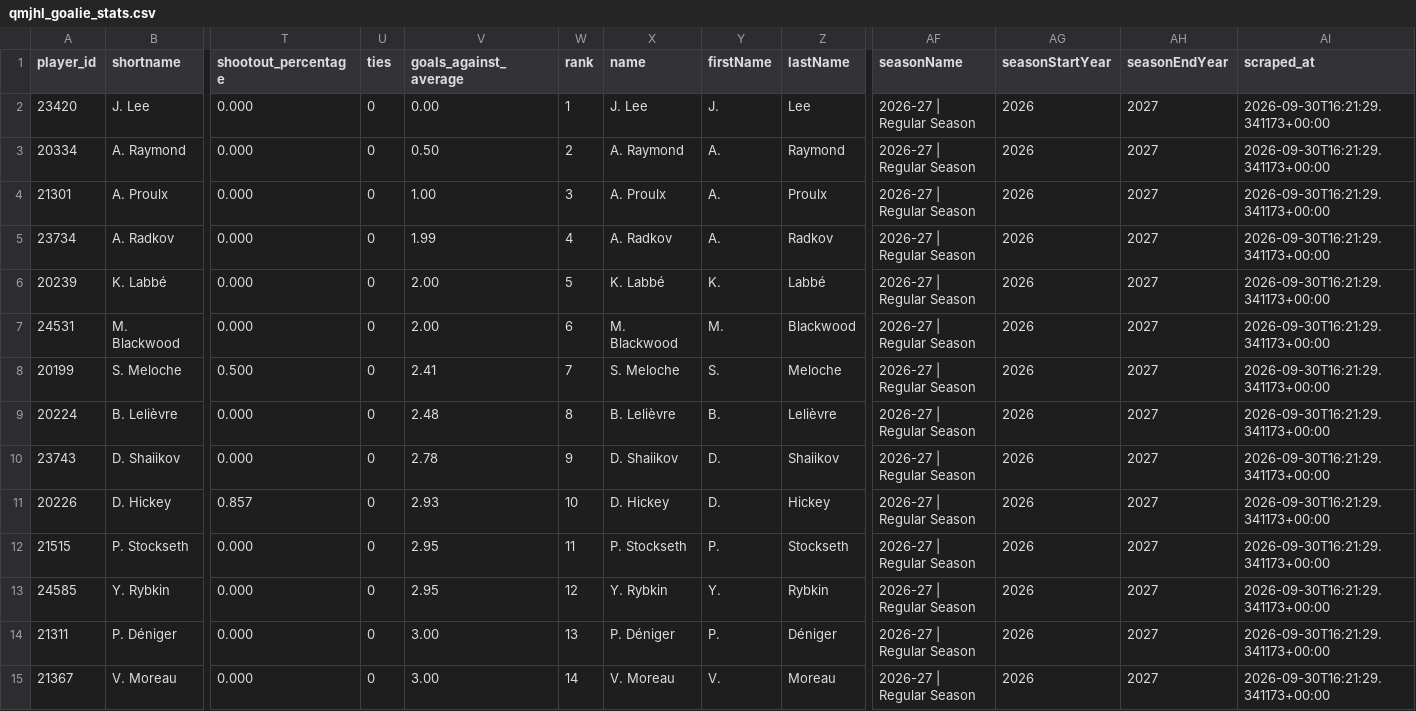
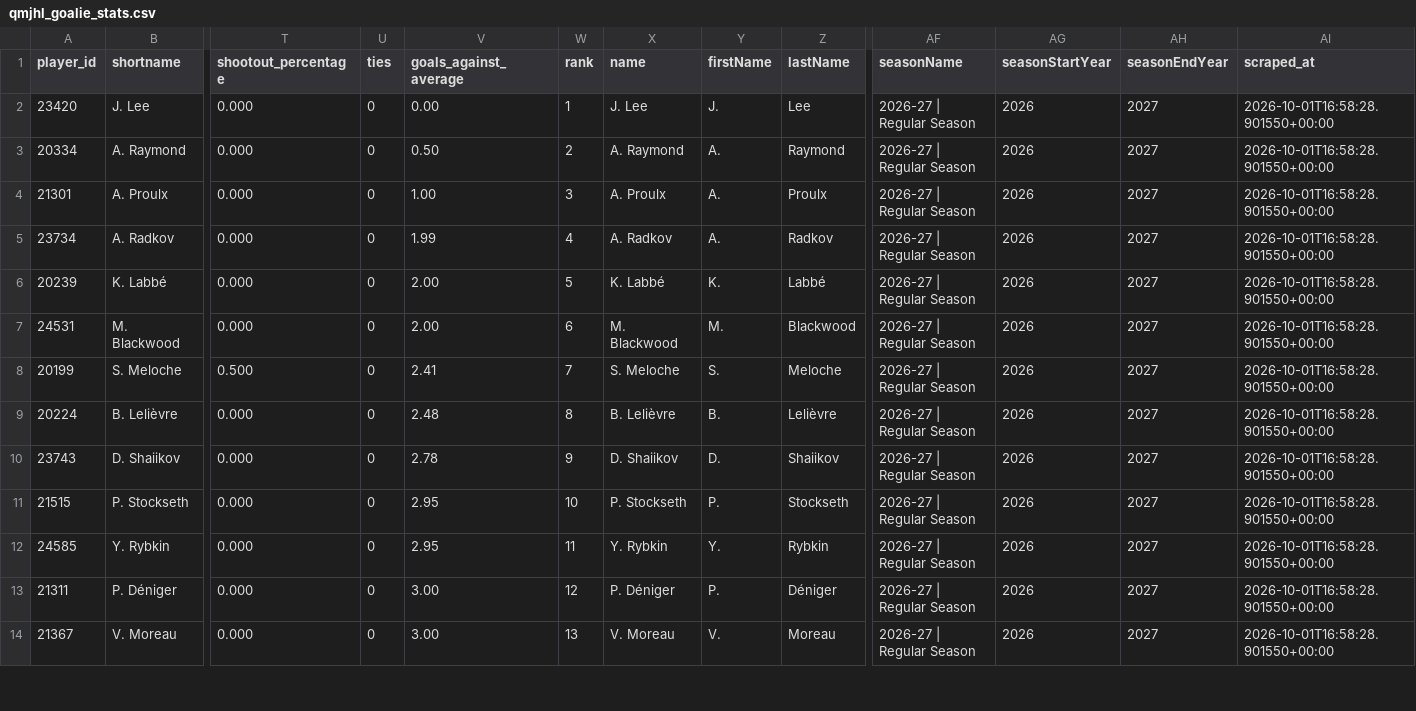
Before and after one commit to KyleMcC11/sticksup-hockey, a CSV file: public/data/qmjhl_goalie_stats.csv, drawn as a sheet; only a part is shown, gaps mark what is left out; removed rows and columns are numbered as before the commit, all else as after; rows hold the shown columns only; the diff covers the shown part only; the diff names each change by its address in the sheet, - before the commit and + after, or states it on an @@ line.

```diff
--- a/public/data/qmjhl_goalie_stats.csv
+++ b/public/data/qmjhl_goalie_stats.csv
-AI2:AI10 (scraped_at): 2026-09-30T16:21:29.341173+00:00
+AI2:AI10 (scraped_at): 2026-10-01T16:58:28.901550+00:00
-row 11: 20226 | D. Hickey | 0.857 | 0 | 2.93 | 10 | D. Hickey | D. | Hickey | 2026-27 | Regular Season | 2026 | 2027 | 2026-09-30T16:21:29.341173+00:00
-W11 (rank): 11
+W11 (rank): 10
-AI11:AI14 (scraped_at): 2026-09-30T16:21:29.341173+00:00
+AI11:AI14 (scraped_at): 2026-10-01T16:58:28.901550+00:00
-W12 (rank): 12
+W12 (rank): 11
-W13 (rank): 13
+W13 (rank): 12
-W14 (rank): 14
+W14 (rank): 13
```
Also changed, not shown: 1 added row and 35 edited cells elsewhere in this file, public/data/qmjhl_player_stats.csv, public/data/qmjhl_rosters.csv, 2 other files.
